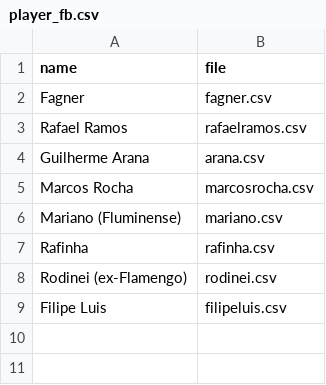
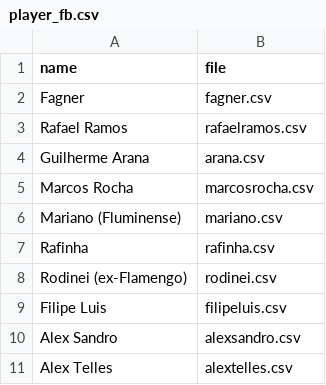
Before and after one commit to mtakeshi1/footballblog, a CSV file: _data/player_fb.csv, drawn as a sheet.

```diff
--- a/_data/player_fb.csv
+++ b/_data/player_fb.csv
@@ -9 +9,3 @@ Rodinei (ex-Flamengo),rodinei.csv
 Filipe Luis,filipeluis.csv
+Alex Sandro,alexsandro.csv
+Alex Telles,alextelles.csv
```
Also changed, not shown: 13 other files.
